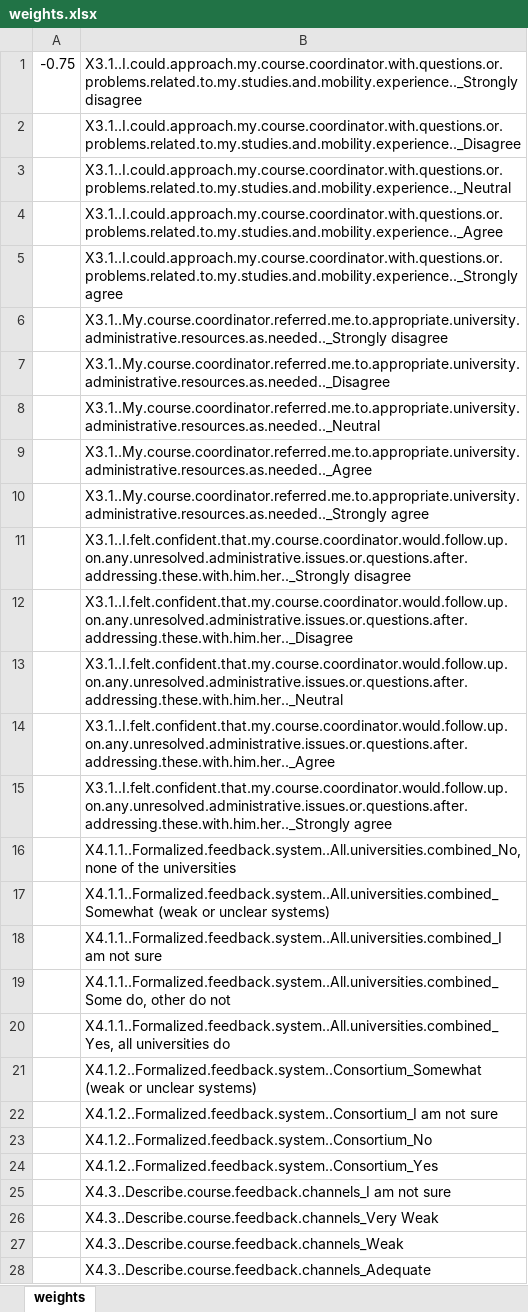
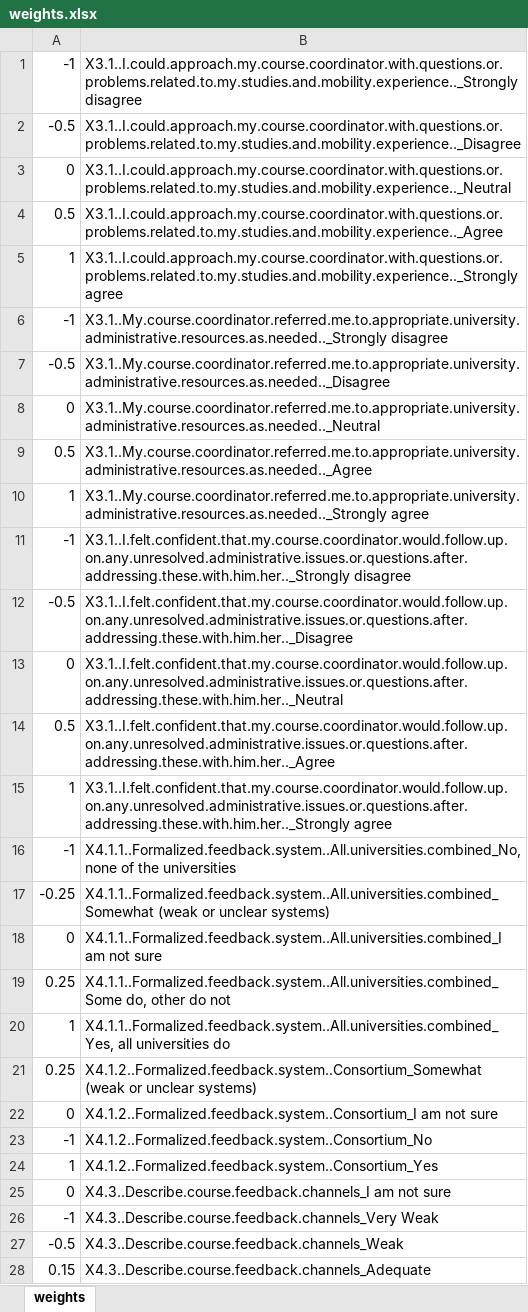
Before and after one commit to romatik/Quantitative-team, an Excel workbook: weights.xlsx, sheet weights, drawn as a sheet; only a part is shown; values as stored, in another font and other column widths than the file's, no borders; the diff covers the shown part only; the diff names each change by its address in the sheet, - before the commit and + after, or states it on an @@ line.

Commit message:
7th commit
Added weights to the weights file.
Worked on a script to include lines adding weights from the file and
creating a composite score from this.
Moved all extra lines at the end of the script.

```diff
--- a/weights.xlsx (sheet weights)
+++ b/weights.xlsx (sheet weights)
-A1: -0.75
+A1: -1
-A2: (empty)
+A2: -0.5
-A3: (empty)
+A3: 0
-A4: (empty)
+A4: 0.5
-A5: (empty)
+A5: 1
-A6: (empty)
+A6: -1
-A7: (empty)
+A7: -0.5
-A8: (empty)
+A8: 0
-A9: (empty)
+A9: 0.5
-A10: (empty)
+A10: 1
-A11: (empty)
+A11: -1
-A12: (empty)
+A12: -0.5
-A13: (empty)
+A13: 0
-A14: (empty)
+A14: 0.5
-A15: (empty)
+A15: 1
-A16: (empty)
+A16: -1
-A17: (empty)
+A17: -0.25
-A18: (empty)
+A18: 0
-A19: (empty)
+A19: 0.25
-A20: (empty)
+A20: 1
-A21: (empty)
+A21: 0.25
-A22: (empty)
+A22: 0
-A23: (empty)
+A23: -1
-A24: (empty)
+A24: 1
-A25: (empty)
+A25: 0
-A26: (empty)
+A26: -1
-A27: (empty)
+A27: -0.5
-A28: (empty)
+A28: 0.15
```
Also changed, not shown: 87 edited cells elsewhere in this sheet, 2 other files.
